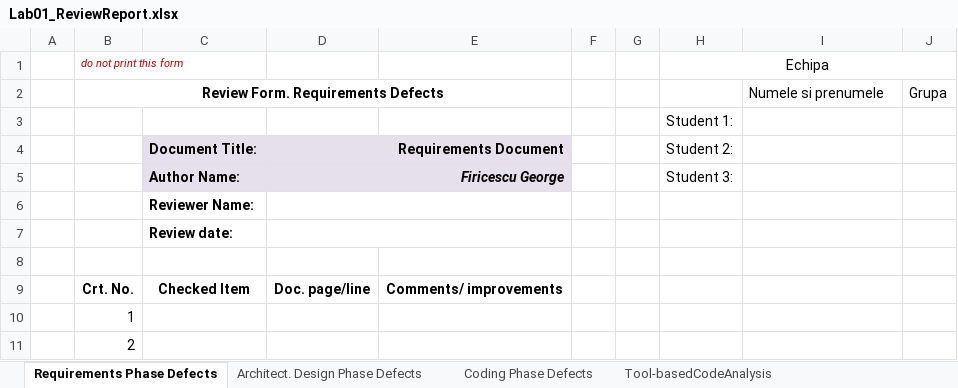
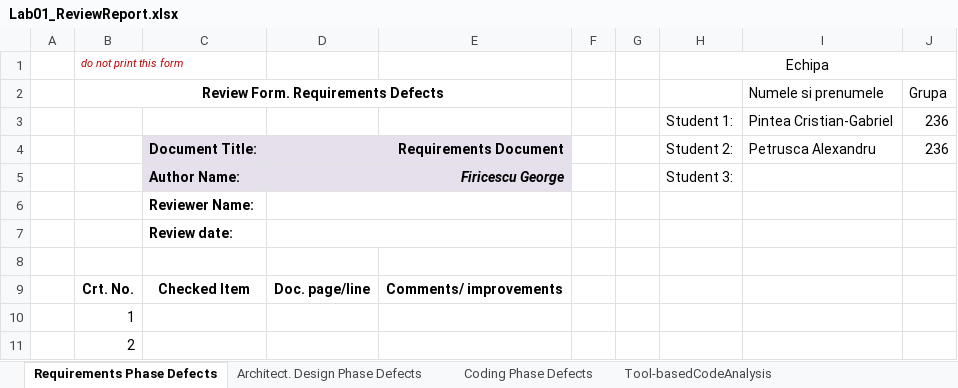
Before and after one commit to gabipintea1/pcir2589--VSS, an Excel workbook: docs/Lab01_ReviewReport.xlsx, sheet Requirements Phase Defects, drawn as a sheet; only a part is shown; values as stored, in another font and other column widths than the file's, no borders; removed rows and columns are numbered as before the commit, all else as after; the diff names each change by its address in the sheet, - before the commit and + after, or states it on an @@ line.

```diff
--- a/docs/Lab01_ReviewReport.xlsx (sheet Requirements Phase Defects)
+++ b/docs/Lab01_ReviewReport.xlsx (sheet Requirements Phase Defects)
-row 3:  |  |  |  |  |  |  | Student 1:
+row 3:  |  |  |  |  |  |  | Student 1: | Pintea Cristian-Gabriel | 236
-I4: (empty)
+I4: Petrusca Alexandru
-J4: (empty)
+J4: 236
```
Also changed, not shown: sheet Tool-basedCodeAnalysis, 3 other files.
